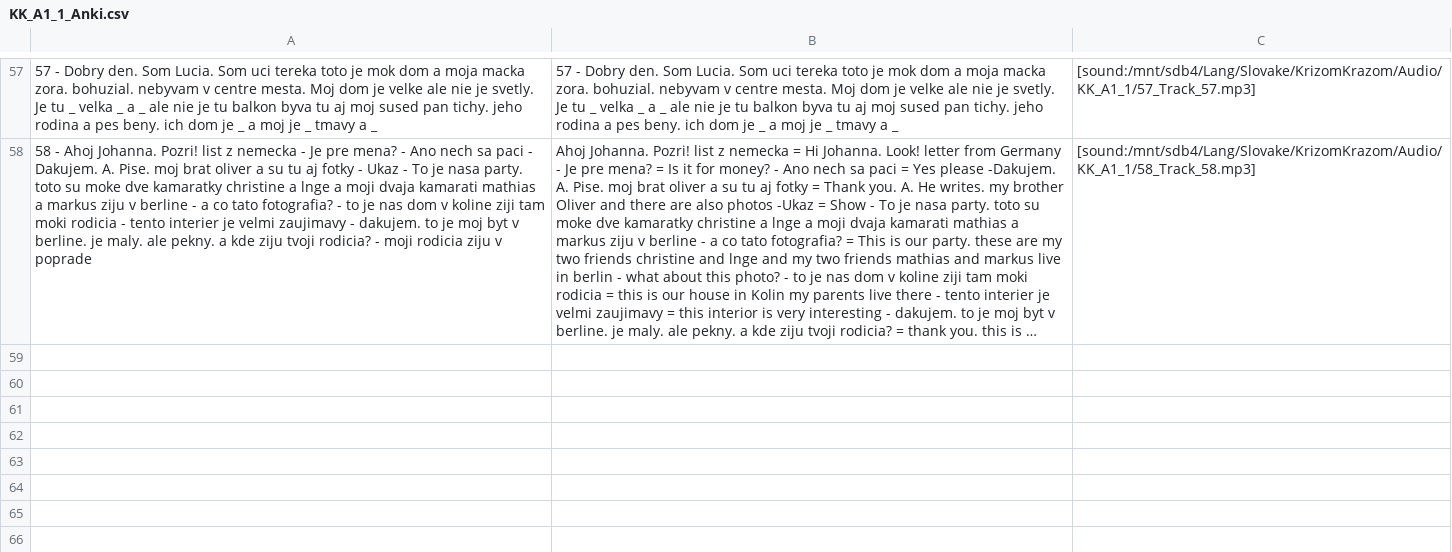
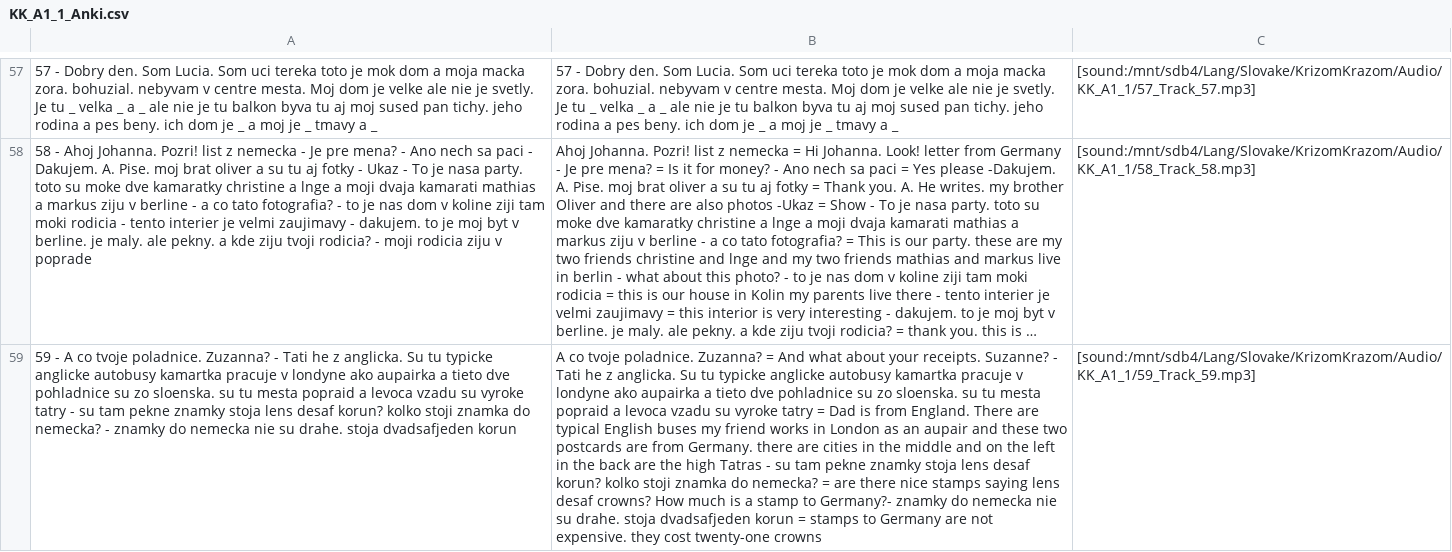
Before and after one commit to evilusean/Pysean, a CSV file: Sean/Slovak/KrizomKrazom/A1/KK_A1_1_Anki.csv, drawn as a sheet; only a part is shown, gaps mark what is left out; long unchanged cells end in …; the diff names each change by its address in the sheet, - before the commit and + after, or states it on an @@ line.

Commit message:
Update KK_A1_1_Anki.csv

```diff
--- a/Sean/Slovak/KrizomKrazom/A1/KK_A1_1_Anki.csv
+++ b/Sean/Slovak/KrizomKrazom/A1/KK_A1_1_Anki.csv
+row 59: 59 - A co tvoje poladnice. Zuzanna? - Tati he z anglicka. Su tu typicke anglicke autobusy kamartka pracuje v londyne ako aupairka a tieto dve pohladnice su zo sloenska. su tu mesta popraid a levoca vzadu su vyroke tatry - su tam pekne znamky stoja lens desaf korun? kolko stoji znamka do nemecka? - znamky do nemecka nie su drahe. stoja dvadsafjeden korun | A co tvoje poladnice. Zuzanna? = And what about your receipts. Suzanne? - Tati he z anglicka. Su tu typicke anglicke autobusy kamartka pracuje v londyne ako aupairka a tieto dve pohladnice su zo sloenska. su tu mesta popraid a levoca vzadu su vyroke tatry = Dad is from England. There are typical English buses my friend works in London as an aupair and these two postcards are from Germany. there are cities in the middle and on the left in the back are the high Tatras - su tam pekne znamky stoja lens desaf korun? kolko stoji znamka do nemecka? = are there nice stamps saying lens desaf crowns? How much is a stamp to Germany?- znamky do nemecka nie su drahe. stoja dvadsafjeden korun = stamps to Germany are not expensive. they cost twenty-one crowns | [sound:/mnt/sdb4/Lang/Slovake/KrizomKrazom/Audio/KK_A1_1/59_Track_59.mp3]
```
